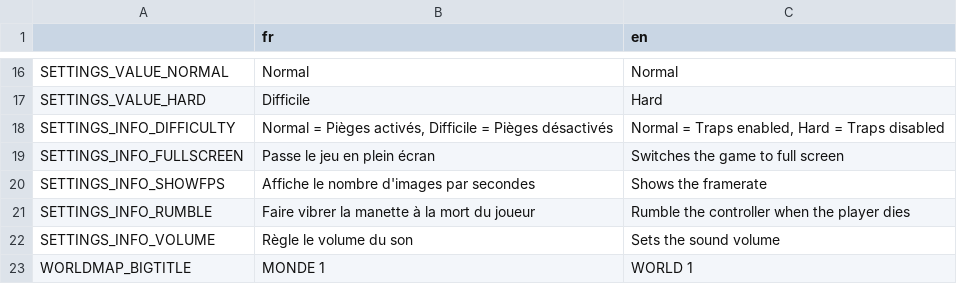
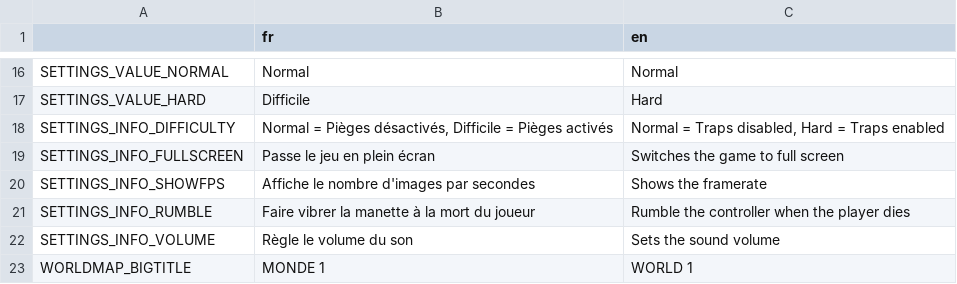
Before and after one commit to djalexkidd/kiyus-revenge, a CSV file: translation/locale.csv, drawn as a sheet; only a part is shown, gaps mark what is left out.

```diff
--- a/translation/locale.csv
+++ b/translation/locale.csv
@@ -17,3 +17,3 @@ SETTINGS_VALUE_NORMAL,Normal,Normal
 SETTINGS_VALUE_HARD,Difficile,Hard
-SETTINGS_INFO_DIFFICULTY,"Normal = Pièges activés, Difficile = Pièges désactivés","Normal = Traps enabled, Hard = Traps disabled"
+SETTINGS_INFO_DIFFICULTY,"Normal = Pièges désactivés, Difficile = Pièges activés","Normal = Traps disabled, Hard = Traps enabled"
 SETTINGS_INFO_FULLSCREEN,Passe le jeu en plein écran,Switches the game to full screen
```
Also changed, not shown: 1 other file.
